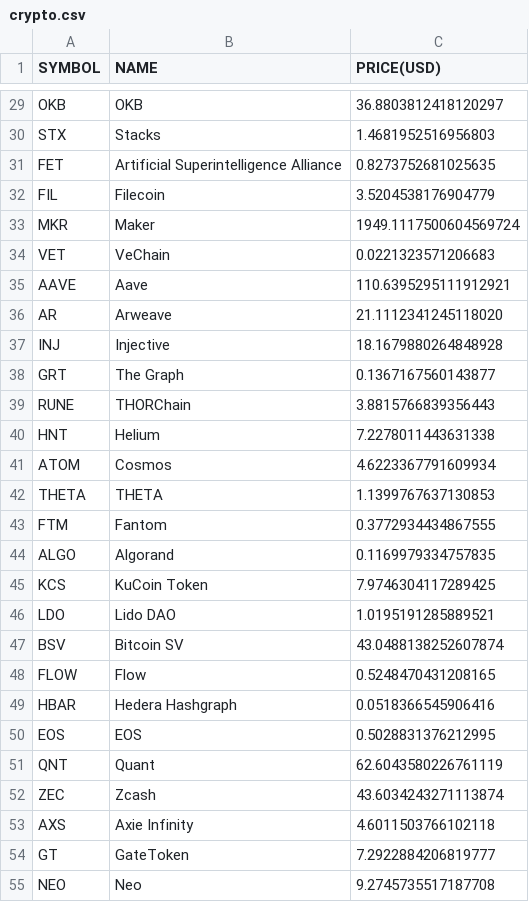
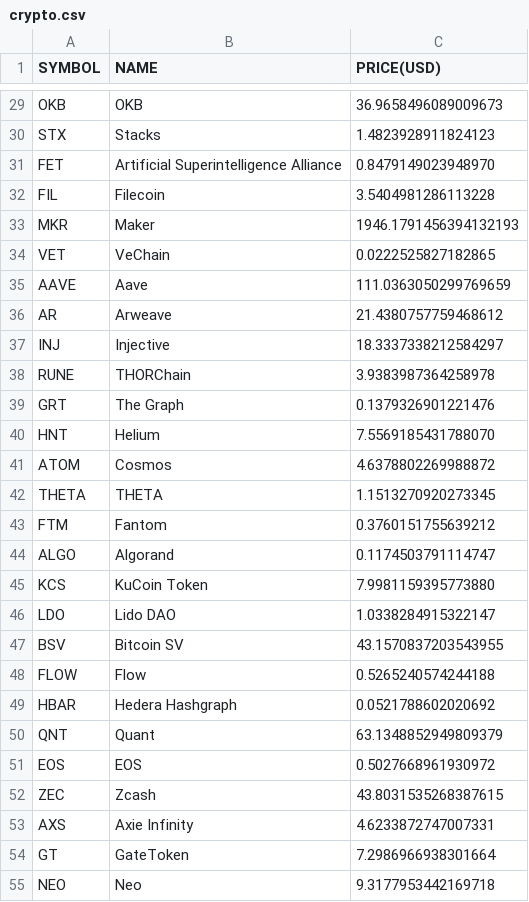
Before and after one commit to chrisliti/Crypto-Test, a CSV file: crypto.csv, drawn as a sheet; only a part is shown, gaps mark what is left out; removed rows and columns are numbered as before the commit, all else as after; the diff covers the shown part only; the diff names each change by its address in the sheet, - before the commit and + after, or states it on an @@ line.

```diff
--- a/crypto.csv
+++ b/crypto.csv
-C29 (PRICE(USD)): 36.8803812418120297
+C29 (PRICE(USD)): 36.9658496089009673
-C30 (PRICE(USD)): 1.4681952516956803
+C30 (PRICE(USD)): 1.4823928911824123
-C31 (PRICE(USD)): 0.8273752681025635
+C31 (PRICE(USD)): 0.8479149023948970
-C32 (PRICE(USD)): 3.5204538176904779
+C32 (PRICE(USD)): 3.5404981286113228
-C33 (PRICE(USD)): 1949.1117500604569724
+C33 (PRICE(USD)): 1946.1791456394132193
-C34 (PRICE(USD)): 0.0221323571206683
+C34 (PRICE(USD)): 0.0222525827182865
-C35 (PRICE(USD)): 110.6395295111912921
+C35 (PRICE(USD)): 111.0363050299769659
-C36 (PRICE(USD)): 21.1112341245118020
+C36 (PRICE(USD)): 21.4380757759468612
-C37 (PRICE(USD)): 18.1679880264848928
+C37 (PRICE(USD)): 18.3337338212584297
-row 38: GRT | The Graph | 0.1367167560143877
-C38 (PRICE(USD)): 3.8815766839356443
+C38 (PRICE(USD)): 3.9383987364258978
+row 39: GRT | The Graph | 0.1379326901221476
-C40 (PRICE(USD)): 7.2278011443631338
+C40 (PRICE(USD)): 7.5569185431788070
-C41 (PRICE(USD)): 4.6223367791609934
+C41 (PRICE(USD)): 4.6378802269988872
-C42 (PRICE(USD)): 1.1399767637130853
+C42 (PRICE(USD)): 1.1513270920273345
-C43 (PRICE(USD)): 0.3772934434867555
+C43 (PRICE(USD)): 0.3760151755639212
-C44 (PRICE(USD)): 0.1169979334757835
+C44 (PRICE(USD)): 0.1174503791114747
-C45 (PRICE(USD)): 7.9746304117289425
+C45 (PRICE(USD)): 7.9981159395773880
-C46 (PRICE(USD)): 1.0195191285889521
+C46 (PRICE(USD)): 1.0338284915322147
-C47 (PRICE(USD)): 43.0488138252607874
+C47 (PRICE(USD)): 43.1570837203543955
-C48 (PRICE(USD)): 0.5248470431208165
+C48 (PRICE(USD)): 0.5265240574244188
-C49 (PRICE(USD)): 0.0518366545906416
+C49 (PRICE(USD)): 0.0521788602020692
-row 50: EOS | EOS | 0.5028831376212995
-C50 (PRICE(USD)): 62.6043580226761119
+C50 (PRICE(USD)): 63.1348852949809379
+row 51: EOS | EOS | 0.5027668961930972
-C52 (PRICE(USD)): 43.6034243271113874
+C52 (PRICE(USD)): 43.8031535268387615
-C53 (PRICE(USD)): 4.6011503766102118
+C53 (PRICE(USD)): 4.6233872747007331
-C54 (PRICE(USD)): 7.2922884206819777
+C54 (PRICE(USD)): 7.2986966938301664
-C55 (PRICE(USD)): 9.2745735517187708
+C55 (PRICE(USD)): 9.3177953442169718
```
Also changed, not shown: 5 added rows, 5 removed rows and 68 edited cells elsewhere in this file, crypto dated.csv.
